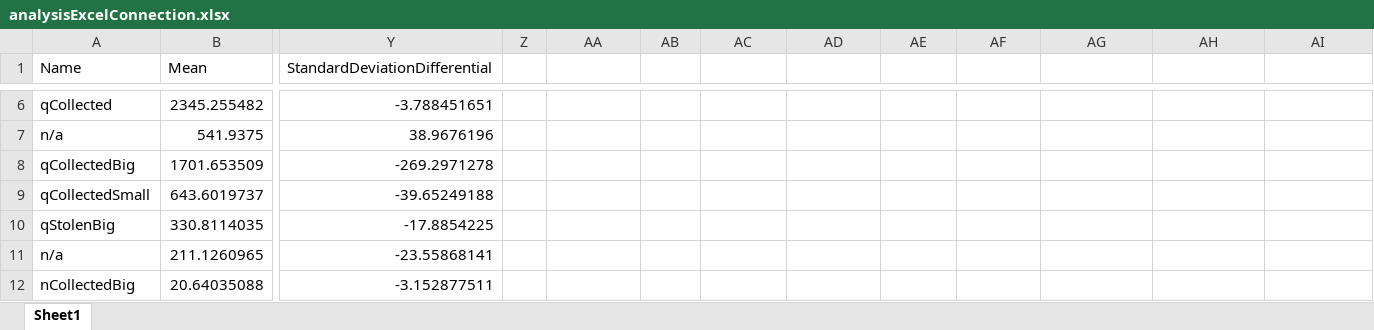
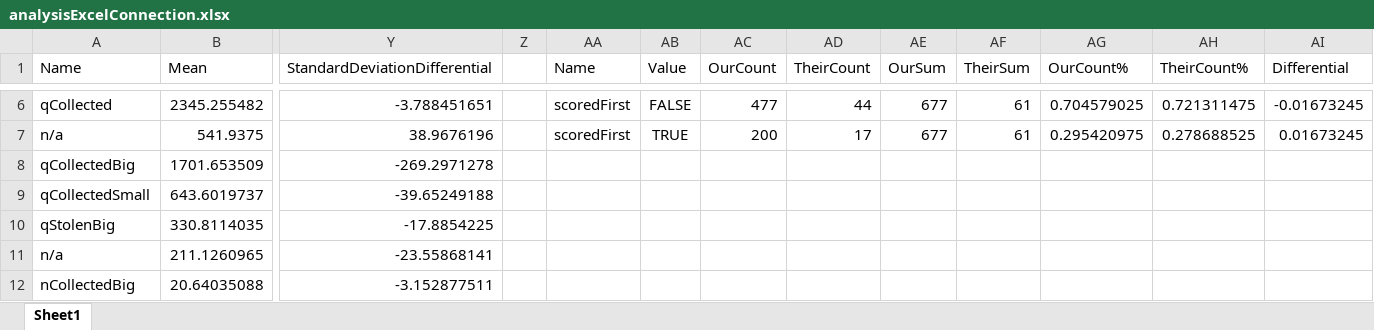
Before and after one commit to Tommyd27/RocketReplayAnalysis, an Excel workbook: Database/analysisExcelConnection.xlsx, sheet Sheet1, drawn as a sheet; only a part is shown, gaps mark what is left out; values as stored, in another font and other column widths than the file's, no borders; table styles not drawn; the diff covers the shown part only; the diff names each change by its address in the sheet, - before the commit and + after, or states it on an @@ line.

```diff
--- a/Database/analysisExcelConnection.xlsx (sheet Sheet1)
+++ b/Database/analysisExcelConnection.xlsx (sheet Sheet1)
-AA1: (empty)
+AA1: Name
-AB1: (empty)
+AB1: Value
-AC1: (empty)
+AC1: OurCount
-AD1: (empty)
+AD1: TheirCount
-AE1: (empty)
+AE1: OurSum
-AF1: (empty)
+AF1: TheirSum
-AG1: (empty)
+AG1: OurCount%
-AH1: (empty)
+AH1: TheirCount%
-AI1: (empty)
+AI1: Differential
-AA6:AA7 (Name): (empty)
+AA6:AA7 (Name): scoredFirst
-AB6 (Value): (empty)
+AB6 (Value): FALSE
-AC6 (OurCount): (empty)
+AC6 (OurCount): 477
-AD6 (TheirCount): (empty)
+AD6 (TheirCount): 44
-AE6:AE7 (OurSum): (empty)
+AE6:AE7 (OurSum): 677
-AF6:AF7 (TheirSum): (empty)
+AF6:AF7 (TheirSum): 61
-AG6 (OurCount%): (empty)
+AG6 (OurCount%): 0.704579025
-AH6 (TheirCount%): (empty)
+AH6 (TheirCount%): 0.721311475
-AI6 (Differential): (empty)
+AI6 (Differential): -0.01673245
-AB7 (Value): (empty)
+AB7 (Value): TRUE
-AC7 (OurCount): (empty)
+AC7 (OurCount): 200
-AD7 (TheirCount): (empty)
+AD7 (TheirCount): 17
-AG7 (OurCount%): (empty)
+AG7 (OurCount%): 0.295420975
-AH7 (TheirCount%): (empty)
+AH7 (TheirCount%): 0.278688525
-AI7 (Differential): (empty)
+AI7 (Differential): 0.01673245
```
Also changed, not shown: 36 edited cells elsewhere in this sheet, 1 other file.
